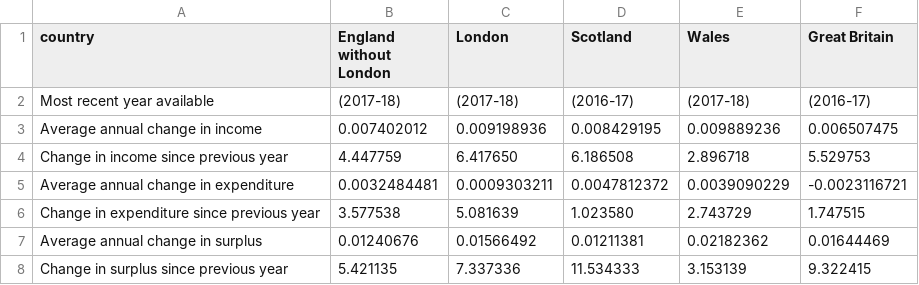
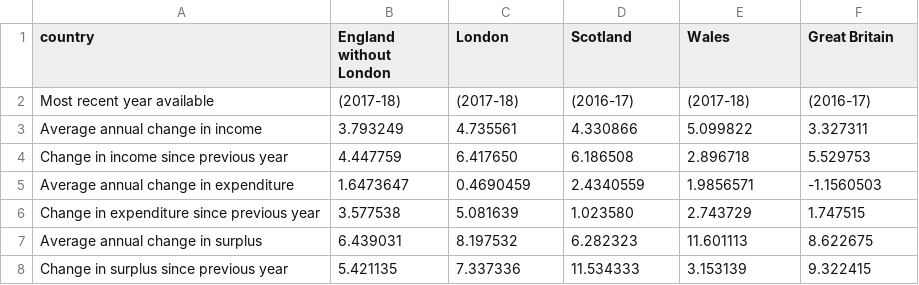
Before and after one commit to majazaloznik/2019-rac-parking, a CSV file: outputs/csv-tables/scotland-2016-17/scotland-2016-17-table-04.csv, drawn as a sheet.

Commit message:
draft england complete

```diff
--- a/outputs/csv-tables/scotland-2016-17/scotland-2016-17-table-04.csv
+++ b/outputs/csv-tables/scotland-2016-17/scotland-2016-17-table-04.csv
@@ -2,7 +2,7 @@
 "Most recent year available","(2017-18)","(2017-18)","(2016-17)","(2017-18)","(2016-17)"
-"Average annual change in income","0.007402012","0.009198936","0.008429195","0.009889236","0.006507475"
+"Average annual change in income","3.793249","4.735561","4.330866","5.099822","3.327311"
 "Change in income since previous year","4.447759","6.417650","6.186508","2.896718","5.529753"
-"Average annual change in expenditure"," 0.0032484481"," 0.0009303211"," 0.0047812372"," 0.0039090229","-0.0023116721"
+"Average annual change in expenditure"," 1.6473647"," 0.4690459"," 2.4340559"," 1.9856571","-1.1560503"
 "Change in expenditure since previous year","3.577538","5.081639","1.023580","2.743729","1.747515"
-"Average annual change in surplus","0.01240676","0.01566492","0.01211381","0.02182362","0.01644469"
+"Average annual change in surplus"," 6.439031"," 8.197532"," 6.282323","11.601113"," 8.622675"
 "Change in surplus since previous year"," 5.421135"," 7.337336","11.534333"," 3.153139"," 9.322415"
```
Also changed, not shown: data/01-raw/rpi.csv, outputs/csv-tables/scotland-2016-17/scotland-2016-17-table-05.csv, 31 other files.
